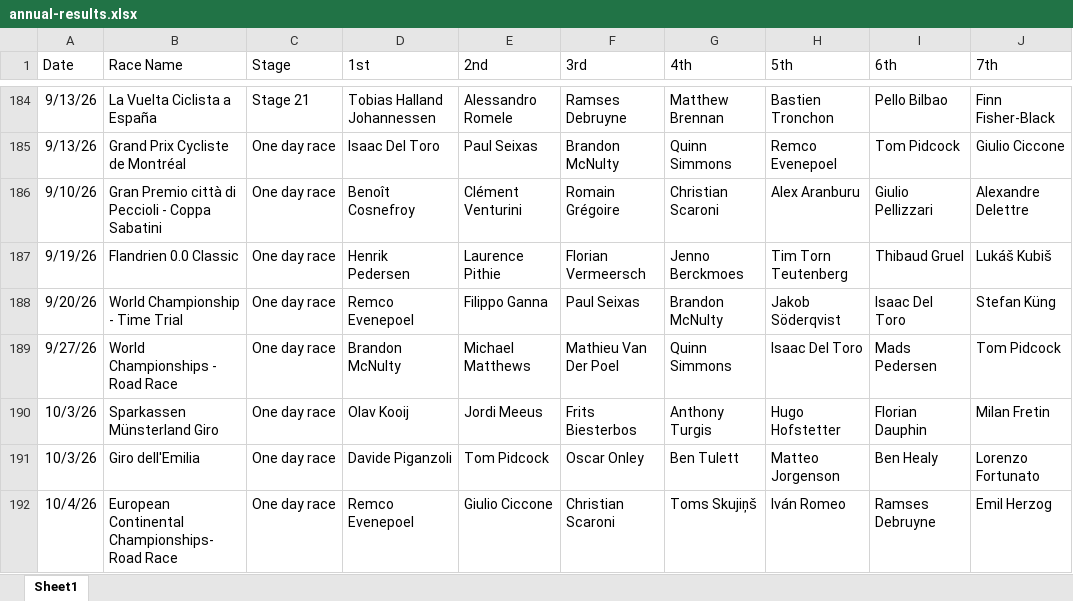
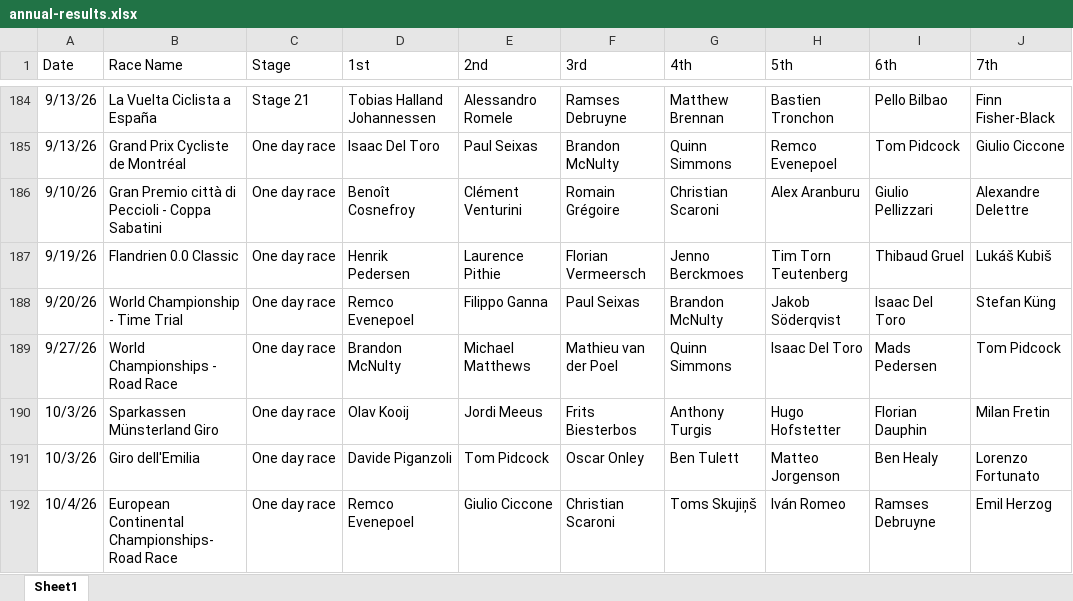
Before and after one commit to danpsh/2026-Fantasy-Cycling, an Excel workbook: annual-results.xlsx, sheet Sheet1, drawn as a sheet; only a part is shown, gaps mark what is left out; values as stored, in another font and other column widths than the file's, no borders; the diff names each change by its address in the sheet, - before the commit and + after, or states it on an @@ line.

Commit message:
Add files via upload

```diff
--- a/annual-results.xlsx (sheet Sheet1)
+++ b/annual-results.xlsx (sheet Sheet1)
-F189 (3rd): Mathieu Van Der Poel
+F189 (3rd): Mathieu van der Poel
```
